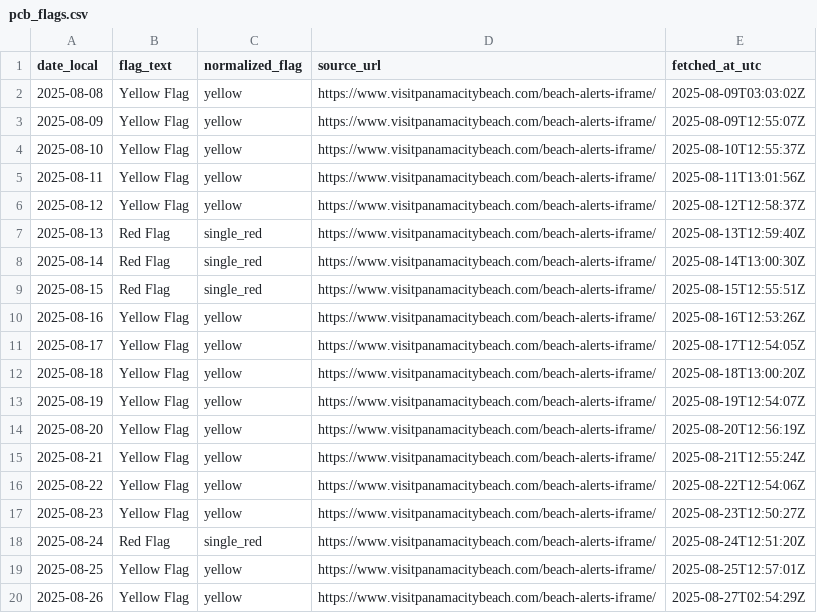
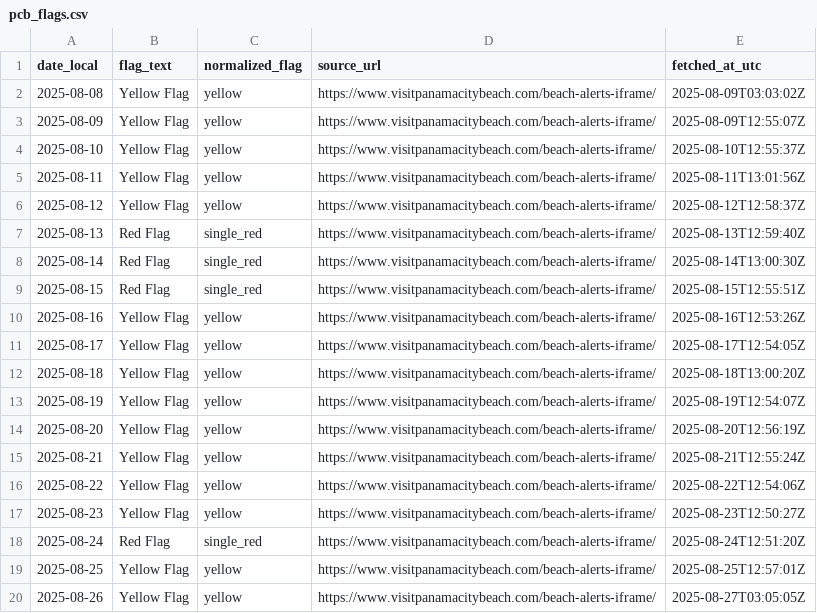
Before and after one commit to GandalfGrey89/pcb-flag-logger, a CSV file: pcb_flags.csv, drawn as a sheet.

```diff
--- a/pcb_flags.csv
+++ b/pcb_flags.csv
@@ -19,2 +19,2 @@ date_local,flag_text,normalized_flag,source_url,fetched_at_utc
 2025-08-25,Yellow Flag,yellow,https://www.visitpanamacitybeach.com/beach-alerts-iframe/,2025-08-25T12:57:01Z
-2025-08-26,Yellow Flag,yellow,https://www.visitpanamacitybeach.com/beach-alerts-iframe/,2025-08-27T02:54:29Z
+2025-08-26,Yellow Flag,yellow,https://www.visitpanamacitybeach.com/beach-alerts-iframe/,2025-08-27T03:05:05Z
```
